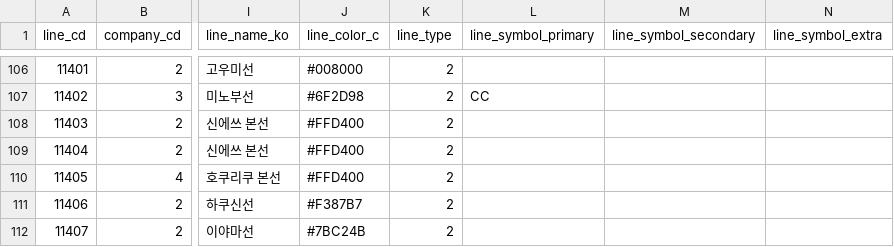
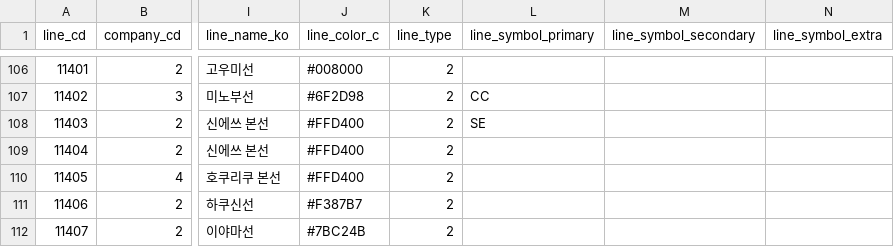
Before and after one commit to TrainLCD/StationAPI, a CSV file: data/2!lines.csv, drawn as a sheet; only a part is shown, gaps mark what is left out; the diff names each change by its address in the sheet, - before the commit and + after, or states it on an @@ line.

```diff
--- a/data/2!lines.csv
+++ b/data/2!lines.csv
-L108 (line_symbol_primary): (empty)
+L108 (line_symbol_primary): SE
```
Also changed, not shown: 1 other file.
